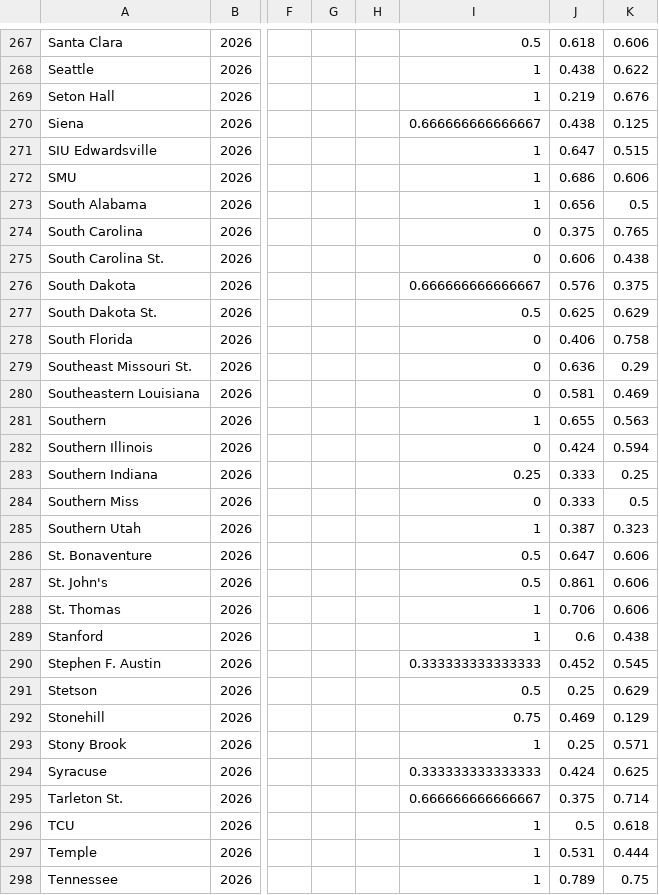
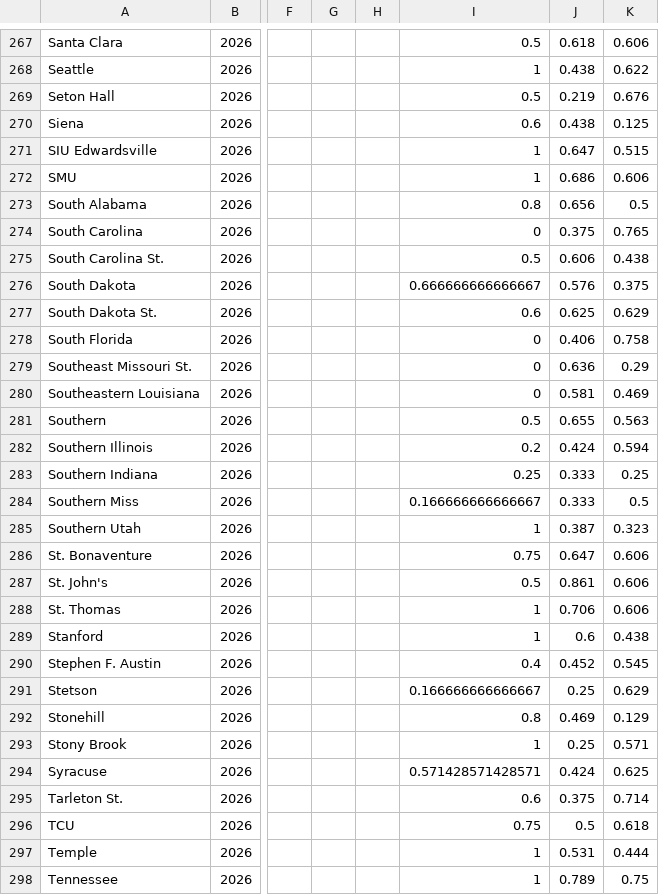
Before and after one commit to brandonfox14/March-Metrics-2026, a CSV file: Data/26_March_Madness_Databook/Historical Value-Table 1.csv, drawn as a sheet; only a part is shown, gaps mark what is left out; the diff covers the shown part only; the diff names each change by its address in the sheet, - before the commit and + after, or states it on an @@ line.

```diff
--- a/Data/26_March_Madness_Databook/Historical Value-Table 1.csv
+++ b/Data/26_March_Madness_Databook/Historical Value-Table 1.csv
-I269: 1
+I269: 0.5
-I270: 0.666666666666667
+I270: 0.6
-I273: 1
+I273: 0.8
-I275: 0
+I275: 0.5
-I277: 0.5
+I277: 0.6
-I281: 1
+I281: 0.5
-I282: 0
+I282: 0.2
-I284: 0
+I284: 0.166666666666667
-I286: 0.5
+I286: 0.75
-I290: 0.333333333333333
+I290: 0.4
-I291: 0.5
+I291: 0.166666666666667
-I292: 0.75
+I292: 0.8
-I294: 0.333333333333333
+I294: 0.571428571428571
-I295: 0.666666666666667
+I295: 0.6
-I296: 1
+I296: 0.75
```
Also changed, not shown: 177 edited cells elsewhere in this file, Data/26_March_Madness_Databook/ChatGPT-Table 1.csv, Data/26_March_Madness_Databook/Clutch Export-Table 1.csv, 18 other files.
